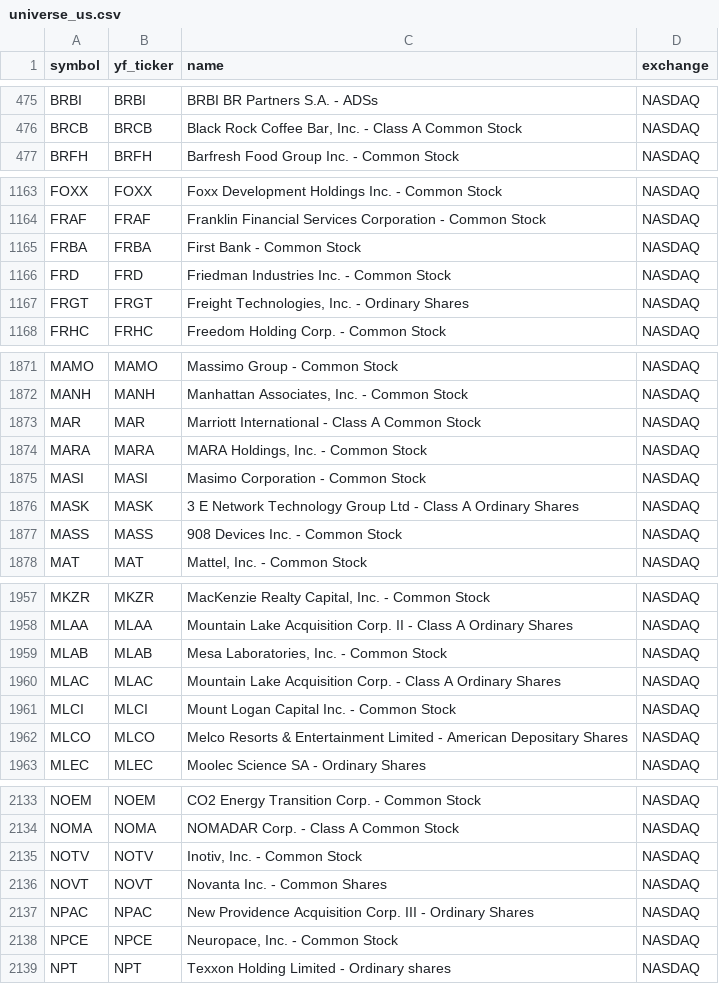
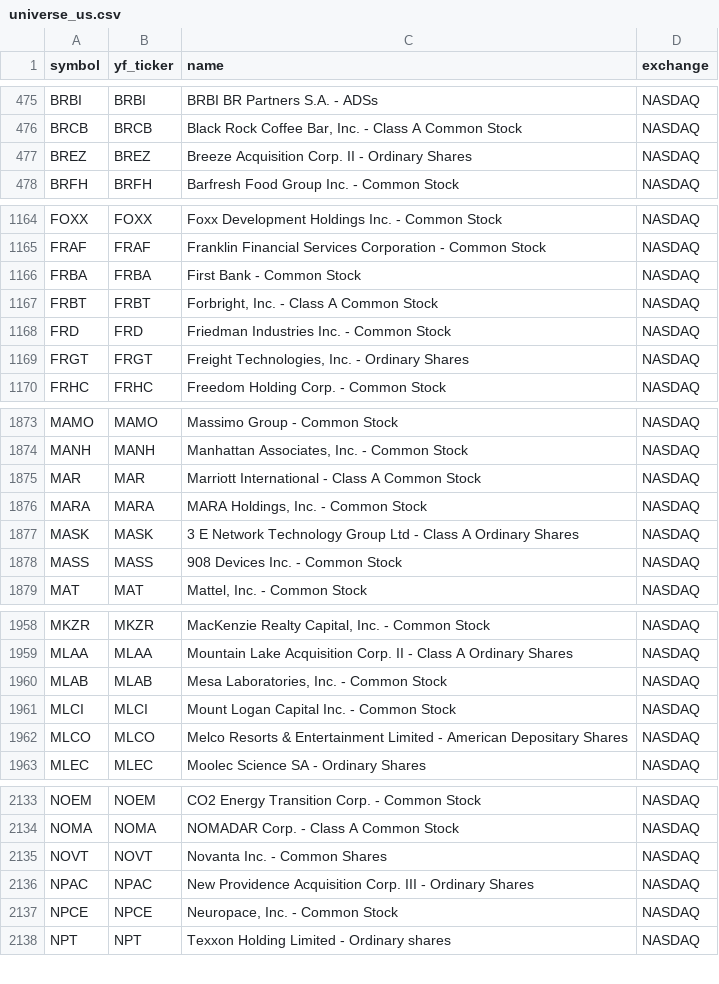
Before and after one commit to Aditya100704/nse-bse-momentum-scanner, a CSV file: data/universe_us.csv, drawn as a sheet; only a part is shown, gaps mark what is left out; removed rows and columns are numbered as before the commit, all else as after; the diff covers the shown part only; the diff names each change by its address in the sheet, - before the commit and + after, or states it on an @@ line.

```diff
--- a/data/universe_us.csv
+++ b/data/universe_us.csv
+row 477: BREZ | BREZ | Breeze Acquisition Corp. II - Ordinary Shares | NASDAQ
+row 1167: FRBT | FRBT | Forbright, Inc. - Class A Common Stock | NASDAQ
-row 1875: MASI | MASI | Masimo Corporation - Common Stock | NASDAQ
-row 1960: MLAC | MLAC | Mountain Lake Acquisition Corp. - Class A Ordinary Shares | NASDAQ
-row 2135: NOTV | NOTV | Inotiv, Inc. - Common Stock | NASDAQ
```
Also changed, not shown: 1 added row and 1 removed row elsewhere in this file, data/scanner_output.csv, data/scanner_output_us.csv, 7 other files.
